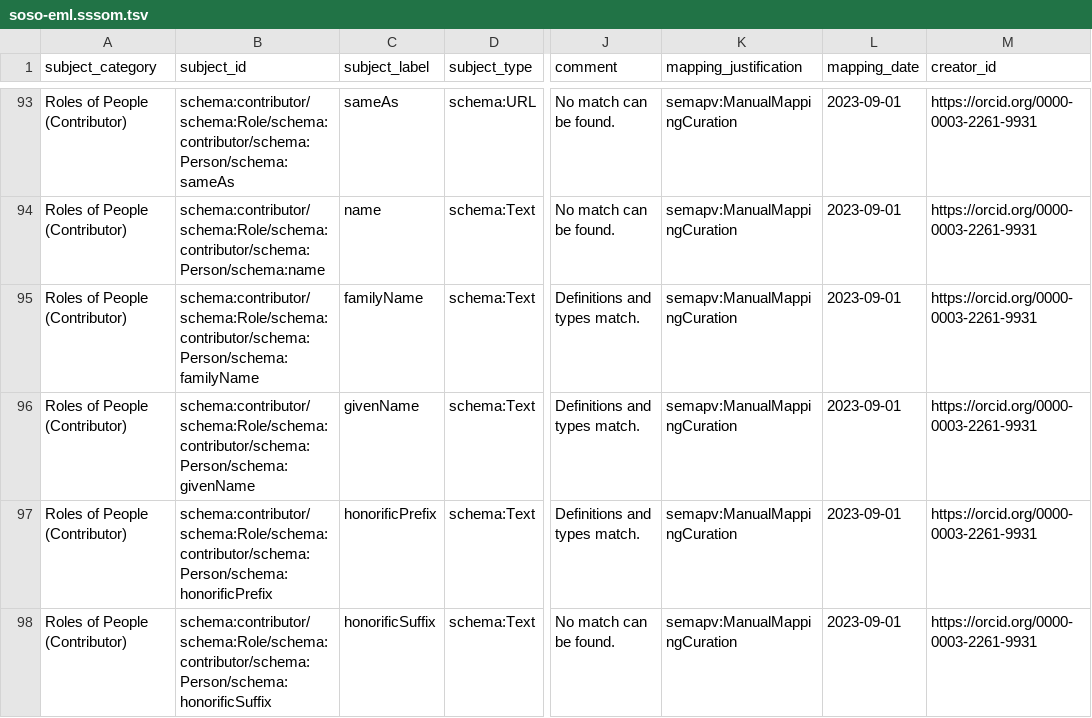
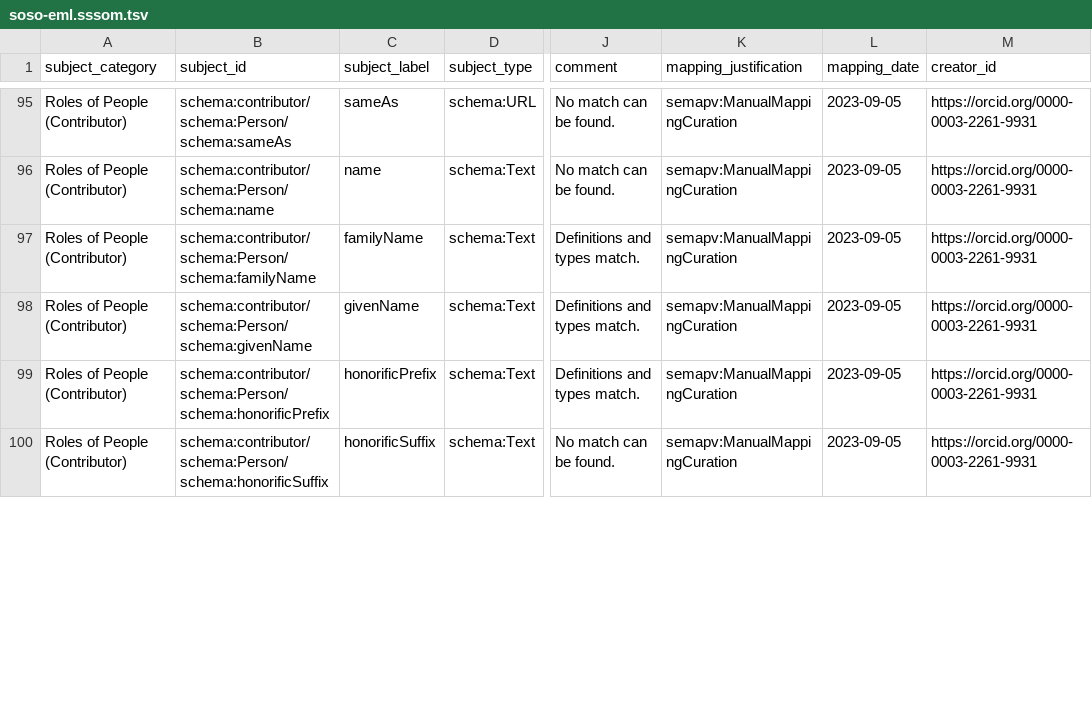
Before and after one commit to clnsmth/soso, a TSV file: src/soso/data/soso-eml.sssom.tsv, drawn as a sheet; only a part is shown, gaps mark what is left out; addresses are those after the commit; the diff covers the shown part only; the diff names each change by its address in the sheet, - before the commit and + after, or states it on an @@ line.

Commit message:
fix: differentiate persons from organizations (#5)
Differentiate between 'Person' and 'Organization' types to prevent
misidentification of organizations as individuals. Base the distinction
in the presence of the 'individualName' element.

```diff
--- a/src/soso/data/soso-eml.sssom.tsv
+++ b/src/soso/data/soso-eml.sssom.tsv
-B95 (subject_id): schema:contributor/schema:Role/schema:contributor/schema:Person/schema:sameAs
+B95 (subject_id): schema:contributor/schema:Person/schema:sameAs
-L95:L100 (mapping_date): 2023-09-01
+L95:L100 (mapping_date): 2023-09-05
-B96 (subject_id): schema:contributor/schema:Role/schema:contributor/schema:Person/schema:name
+B96 (subject_id): schema:contributor/schema:Person/schema:name
-B97 (subject_id): schema:contributor/schema:Role/schema:contributor/schema:Person/schema:familyName
+B97 (subject_id): schema:contributor/schema:Person/schema:familyName
-B98 (subject_id): schema:contributor/schema:Role/schema:contributor/schema:Person/schema:givenName
+B98 (subject_id): schema:contributor/schema:Person/schema:givenName
-B99 (subject_id): schema:contributor/schema:Role/schema:contributor/schema:Person/schema:honorificPrefix
+B99 (subject_id): schema:contributor/schema:Person/schema:honorificPrefix
-B100 (subject_id): schema:contributor/schema:Role/schema:contributor/schema:Person/schema:honorificSuffix
+B100 (subject_id): schema:contributor/schema:Person/schema:honorificSuffix
```
Also changed, not shown: 4 added rows and 43 edited cells elsewhere in this file, 2 other files.
